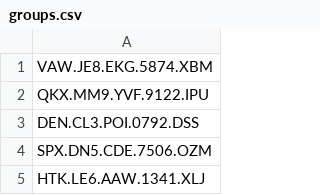
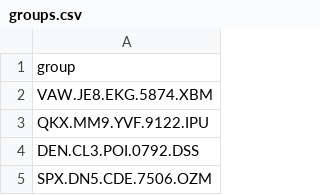
Before and after one commit to radosz365/ExamScheduling, a CSV file: resources/groups.csv, drawn as a sheet; only a part is shown; the shorter side is filled out with more unchanged rows; the diff names each change by its address in the sheet, - before the commit and + after, or states it on an @@ line.

```diff
--- a/resources/groups.csv
+++ b/resources/groups.csv
+row 1: group
```
Also changed, not shown: resources/classrooms.csv, resources/courses.csv, 3 other files.
